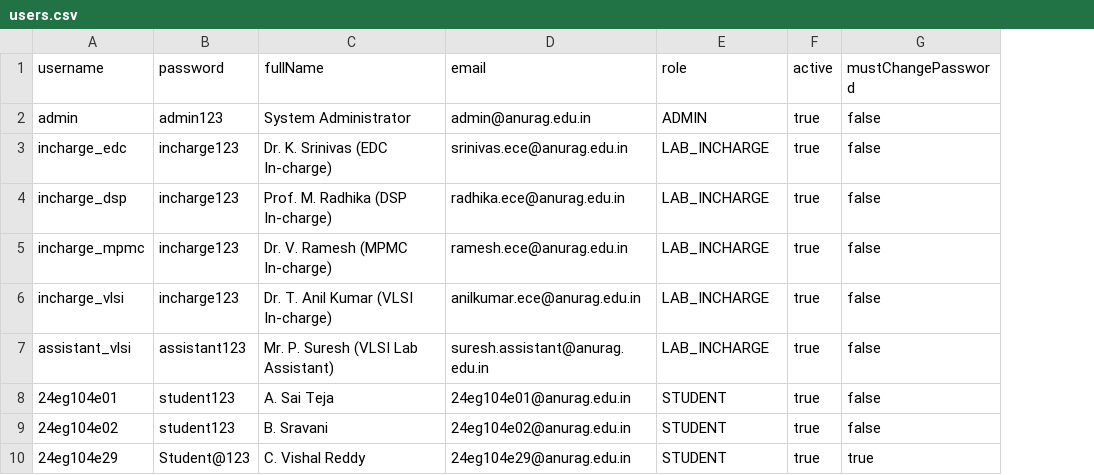
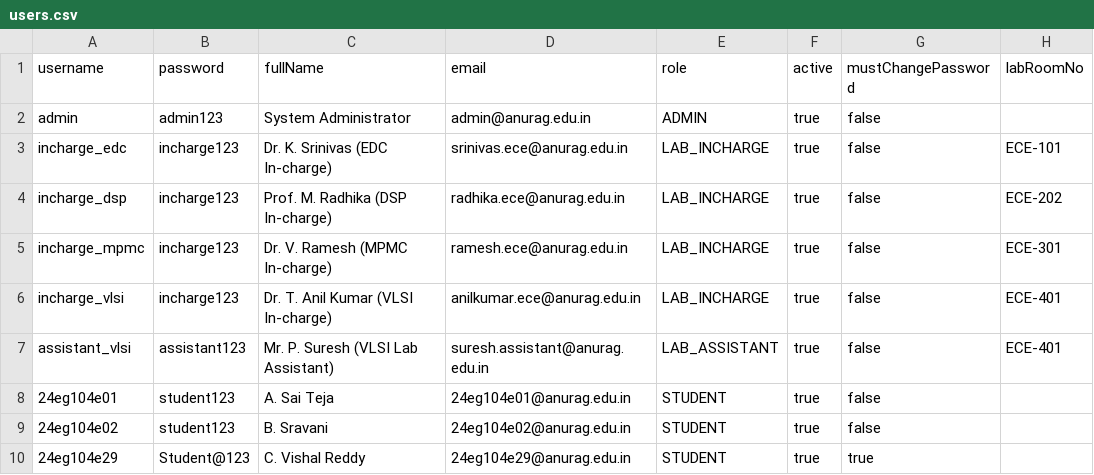
Before and after one commit to Vishal-1245/Labtracker-Backend, a CSV file: src/main/resources/seed/users.csv, drawn as a sheet; the diff names each change by its address in the sheet, - before the commit and + after, or states it on an @@ line.

```diff
--- a/src/main/resources/seed/users.csv
+++ b/src/main/resources/seed/users.csv
+column H (labRoomNo), rows 3-7: ECE-101 | ECE-202 | ECE-301 | ECE-401 | ECE-401
-E7 (role): LAB_INCHARGE
+E7 (role): LAB_ASSISTANT
```
Also changed, not shown: 23 other files.
